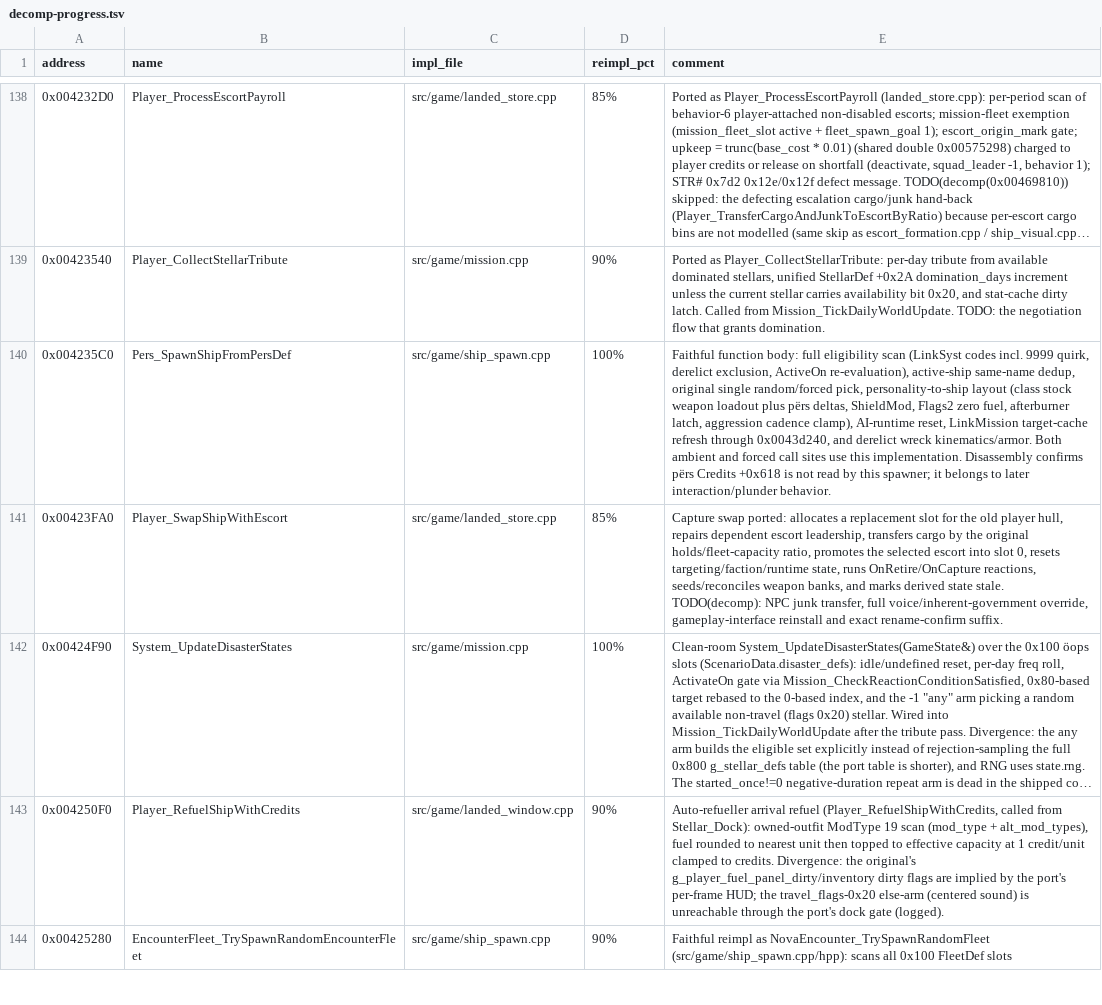
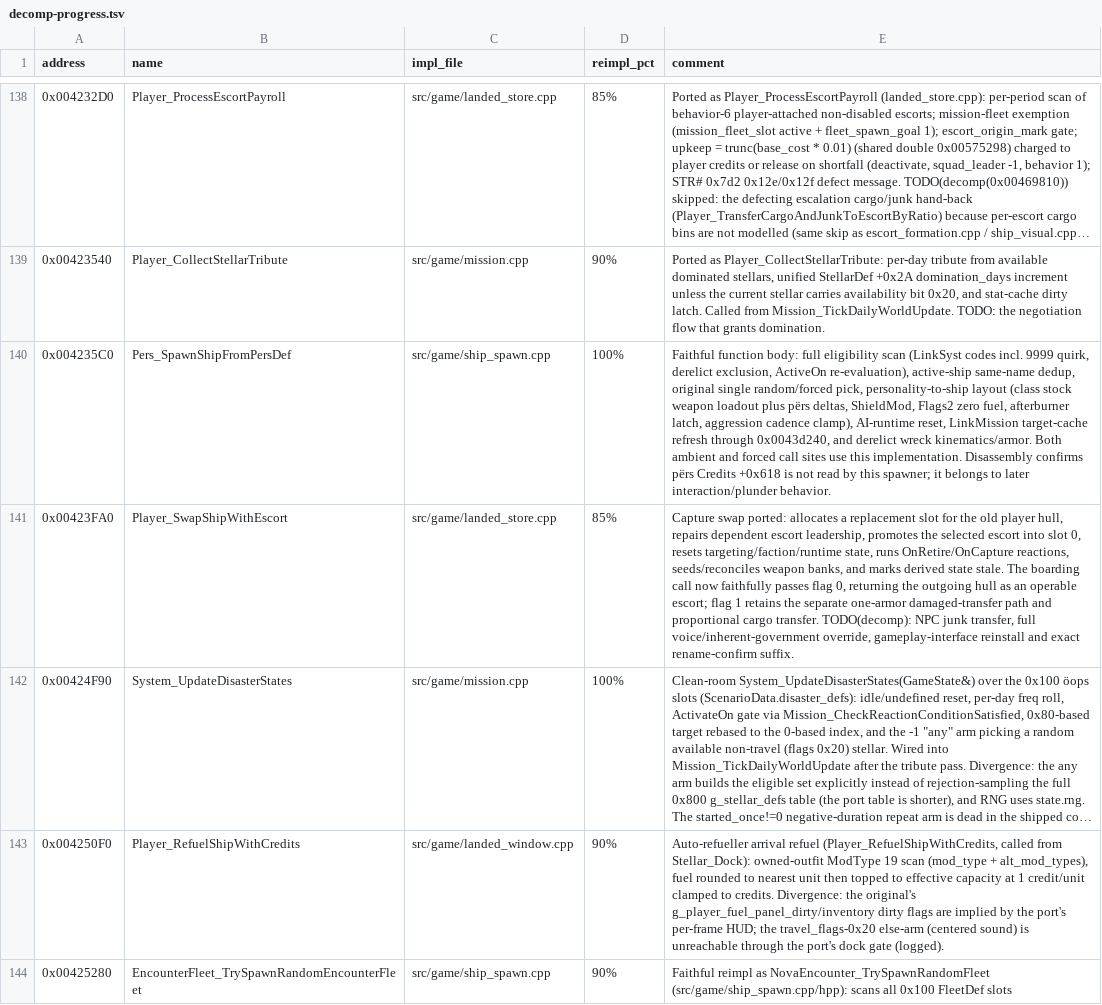
Before and after one commit to wraitii/evnova-decomp, a TSV file: decomp-progress.tsv, drawn as a sheet; only a part is shown, gaps mark what is left out; long unchanged cells end in …; the diff covers the shown part only; the diff names each change by its address in the sheet, - before the commit and + after, or states it on an @@ line.

Commit message:
Show the flight HUD behind the docked window and fix capture swap state
Composite the live flight HUD (cockpit strip, radar, status panels) behind
the centered 618x517 Spaceport window when docked, matching the original
window-open redraw of NovaUi_DrawStellarRadarPanel (0x0045d600) and
NovaUi_DrawCargoMissionStatusPanel (0x004612c0) in
NovaUi_RunTravelDestinationInteractionLoop (0x00491f30). The surrounding
background becomes the flat per-system space tint, since the transition
fills the gameplay surface but skips SpriteWorld_RenderLayers.

Make the radar's force_empty an explicit DrawRadarPanel parameter: the
docked renderer passes true, standing in for the original's
g_is_system_transition_active, which brackets only the blocking
docked/landing visit and never a hyperspace jump.

Fix Player_SwapShipWithEscort (0x00423fa0): the boarding "Use As My Ship"
call now passes flag 0, returning the outgoing hull as an operable escort
with the original disable-fraction armor, matching the deployed call.

```diff
--- a/decomp-progress.tsv
+++ b/decomp-progress.tsv
-E141 (comment): …escort leadership, transfers cargo by the original holds/fleet-capacity ratio, promotes the selected escort into slot 0, resets targeting/faction/runtime state, runs OnRetire/OnCapture reactions, seeds/reconciles weapon banks, and marks derived state stale. TODO(decomp): NPC…
+E141 (comment): …escort leadership, promotes the selected escort into slot 0, resets targeting/faction/runtime state, runs OnRetire/OnCapture reactions, seeds/reconciles weapon banks, and marks derived state stale. The boarding call now faithfully passes flag 0, returning the outgoing hull as an operable escort; flag 1 retains the separate one-armor damaged-transfer path and proportional cargo transfer. TODO(decomp): NPC…
```
Also changed, not shown: 2 edited cells elsewhere in this file, 9 other files.
